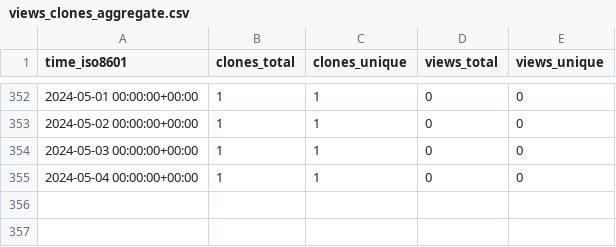
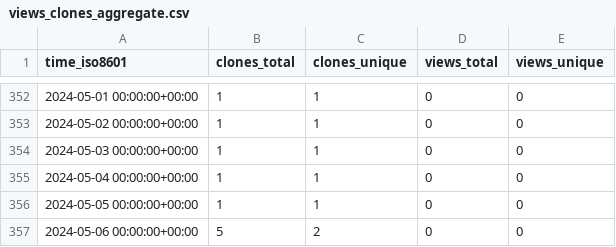
Before and after one commit to ErnakovichLab/metagenomic_methods_ernakovich_lab, a CSV file: ErnakovichLab/metagenomic_methods_ernakovich_lab/ghrs-data/views_clones_aggregate.csv, drawn as a sheet; only a part is shown, gaps mark what is left out; the diff names each change by its address in the sheet, - before the commit and + after, or states it on an @@ line.

```diff
--- a/ErnakovichLab/metagenomic_methods_ernakovich_lab/ghrs-data/views_clones_aggregate.csv
+++ b/ErnakovichLab/metagenomic_methods_ernakovich_lab/ghrs-data/views_clones_aggregate.csv
+row 356: 2024-05-05 00:00:00+00:00 | 1 | 1 | 0 | 0
+row 357: 2024-05-06 00:00:00+00:00 | 5 | 2 | 0 | 0
```
Also changed, not shown: 1 other file.
